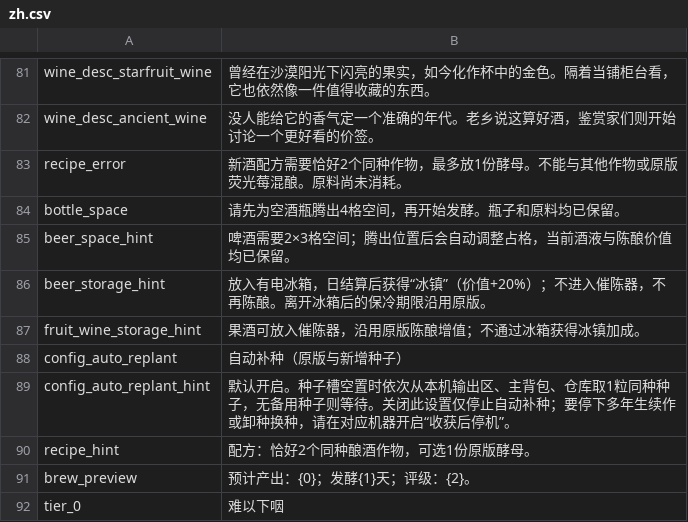
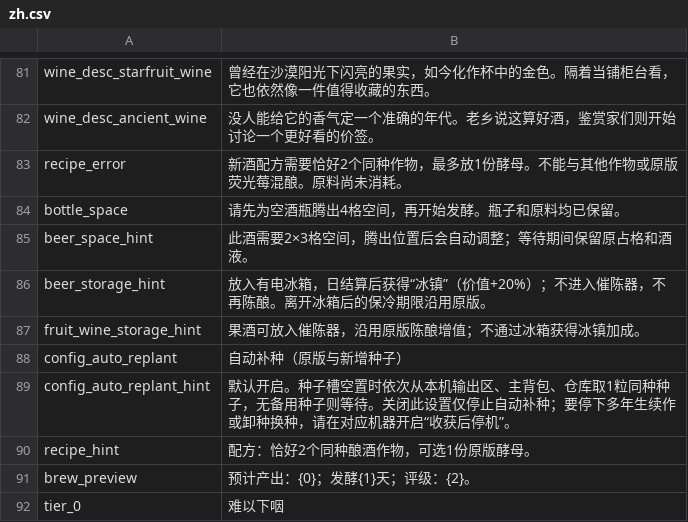
Before and after one commit to GeekPorridge/Probably-Stolen-Mods, a CSV file: StardewExpansion/Release/Mods/PelicanCultivation/Localization/zh.csv, drawn as a sheet; only a part is shown, gaps mark what is left out.

```diff
--- a/StardewExpansion/Release/Mods/PelicanCultivation/Localization/zh.csv
+++ b/StardewExpansion/Release/Mods/PelicanCultivation/Localization/zh.csv
@@ -84,3 +84,3 @@ recipe_error,"新酒配方需要恰好2个同种作物，最多放1份酵母。
 bottle_space,"请先为空酒瓶腾出4格空间，再开始发酵。瓶子和原料均已保留。"
-beer_space_hint,"啤酒需要2×3格空间；腾出位置后会自动调整占格，当前酒液与陈酿价值均已保留。"
+beer_space_hint,"此酒需要2×3格空间，腾出位置后会自动调整；等待期间保留原占格和酒液。"
 beer_storage_hint,"放入有电冰箱，日结算后获得“冰镇”（价值+20%）；不进入催陈器，不再陈酿。离开冰箱后的保冷期限沿用原版。"
```
Also changed, not shown: StardewExpansion/Release/Mods/PelicanCultivation/Localization/en.csv, StardewExpansion/Source/Localization/en.csv, 35 other files.
